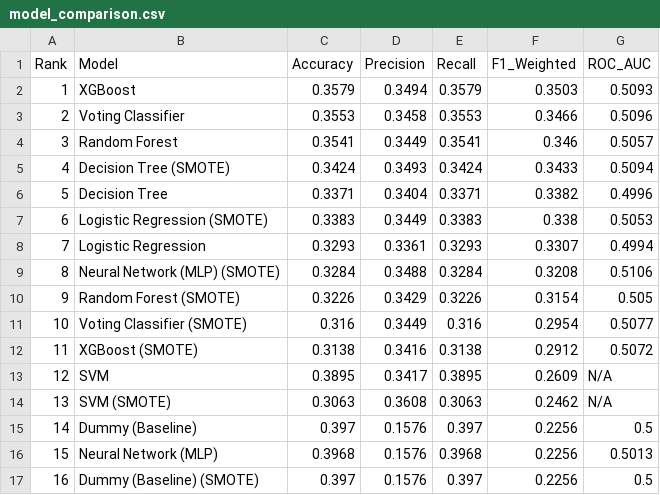
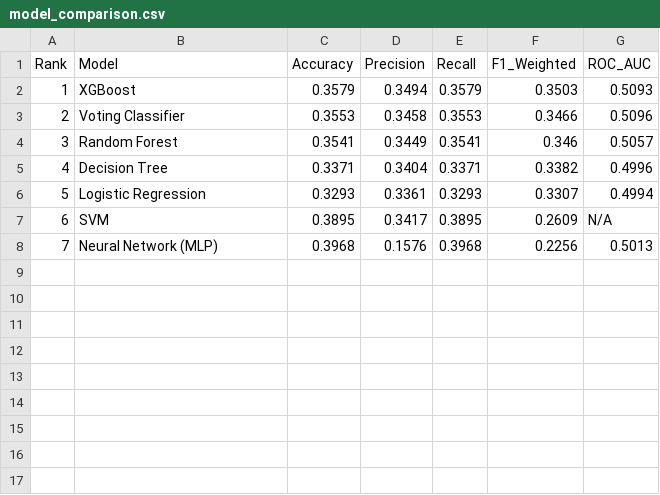
Before and after one commit to RayeC-1305/WIA1006_ML_OCC2_GROUP8, a CSV file: reports/model_comparison.csv, drawn as a sheet; removed rows and columns are numbered as before the commit, all else as after; the diff names each change by its address in the sheet, - before the commit and + after, or states it on an @@ line.

```diff
--- a/reports/model_comparison.csv
+++ b/reports/model_comparison.csv
-row 5: 4 | Decision Tree (SMOTE) | 0.3424 | 0.3493 | 0.3424 | 0.3433 | 0.5094
@@ column A (Rank) renumbered between rows 5 and 8 @@
-row 7: 6 | Logistic Regression (SMOTE) | 0.3383 | 0.3449 | 0.3383 | 0.338 | 0.5053
-row 9: 8 | Neural Network (MLP) (SMOTE) | 0.3284 | 0.3488 | 0.3284 | 0.3208 | 0.5106
-row 10: 9 | Random Forest (SMOTE) | 0.3226 | 0.3429 | 0.3226 | 0.3154 | 0.505
-row 11: 10 | Voting Classifier (SMOTE) | 0.316 | 0.3449 | 0.316 | 0.2954 | 0.5077
-row 12: 11 | XGBoost (SMOTE) | 0.3138 | 0.3416 | 0.3138 | 0.2912 | 0.5072
-row 14: 13 | SVM (SMOTE) | 0.3063 | 0.3608 | 0.3063 | 0.2462 | N/A
-row 15: 14 | Dummy (Baseline) | 0.397 | 0.1576 | 0.397 | 0.2256 | 0.5
-row 17: 16 | Dummy (Baseline) (SMOTE) | 0.397 | 0.1576 | 0.397 | 0.2256 | 0.5
```
Also changed, not shown: reports/model_comparison_balanced.csv, reports/model_comparison_smote.csv, 19 other files.
